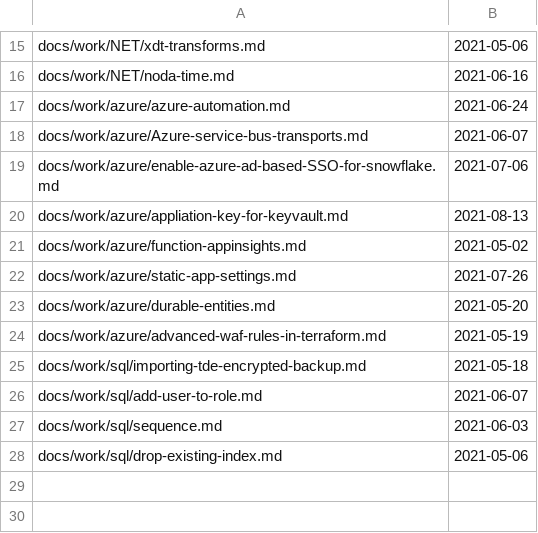
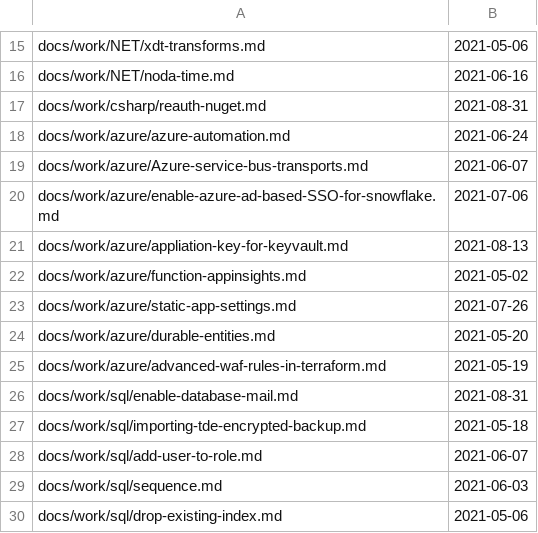
Before and after one commit to stimms/Blog, a CSV file: processedFiles.csv, drawn as a sheet; only a part is shown, gaps mark what is left out.

```diff
--- a/processedFiles.csv
+++ b/processedFiles.csv
@@ -16,2 +16,3 @@ docs/work/NET/xdt-transforms.md,2021-05-06
 docs/work/NET/noda-time.md,2021-06-16
+docs/work/csharp/reauth-nuget.md,2021-08-31
 docs/work/azure/azure-automation.md,2021-06-24
@@ -24,2 +25,3 @@ docs/work/azure/durable-entities.md,2021-05-20
 docs/work/azure/advanced-waf-rules-in-terraform.md,2021-05-19
+docs/work/sql/enable-database-mail.md,2021-08-31
 docs/work/sql/importing-tde-encrypted-backup.md,2021-05-18
```
Also changed, not shown: 4 other files.
